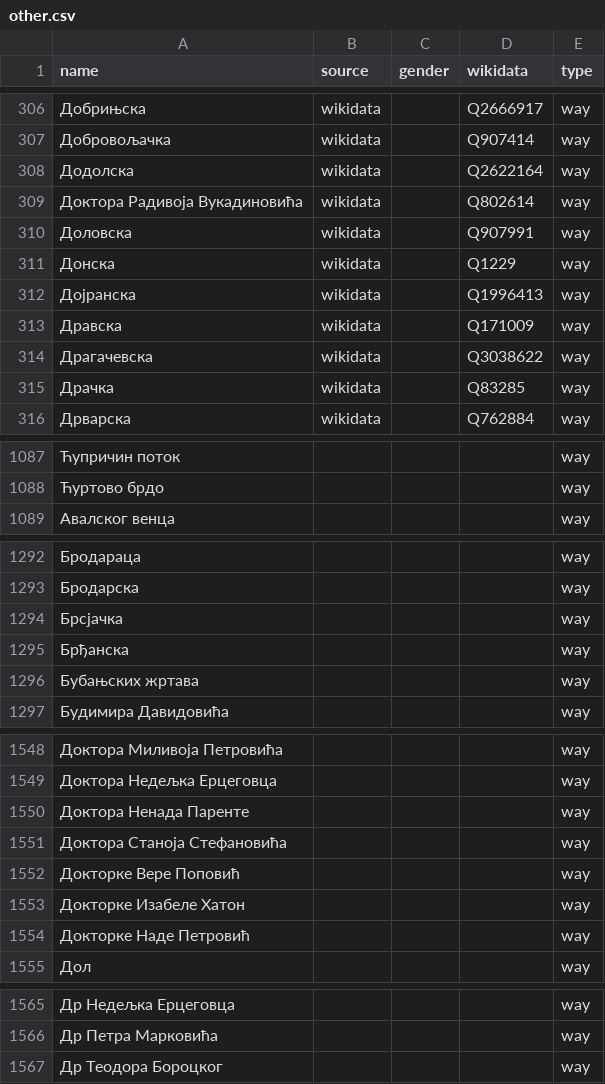
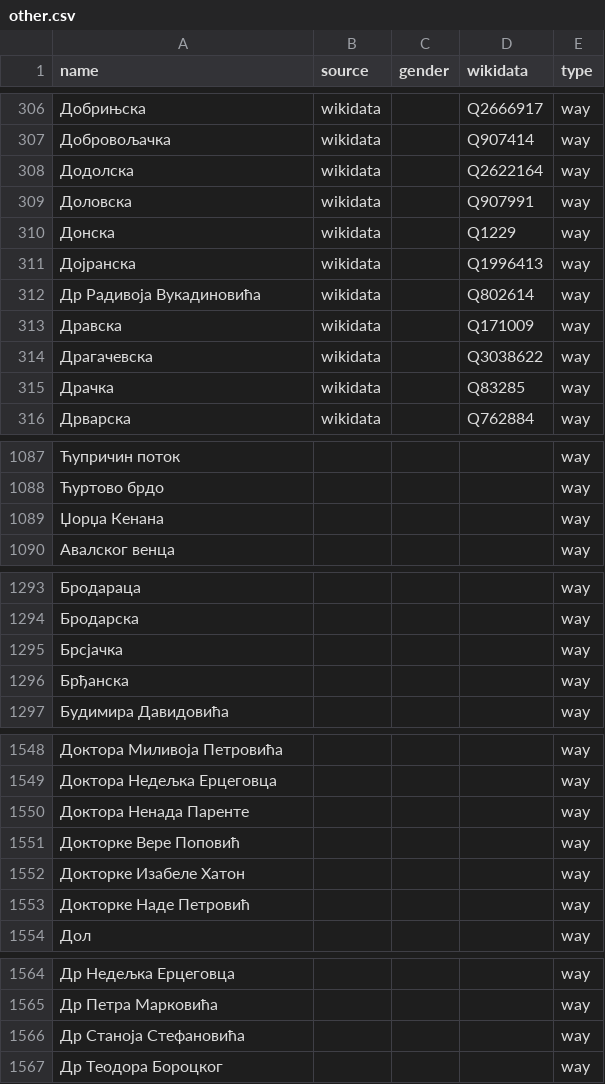
Before and after one commit to EqualStreetNames/equalstreetnames-belgrade, a CSV file: data/other.csv, drawn as a sheet; only a part is shown, gaps mark what is left out; removed rows and columns are numbered as before the commit, all else as after; the diff covers the shown part only; the diff names each change by its address in the sheet, - before the commit and + after, or states it on an @@ line.

```diff
--- a/data/other.csv
+++ b/data/other.csv
-row 309: Доктора Радивоја Вукадиновића | wikidata |  | Q802614 | way
+row 312: Др Радивоја Вукадиновића | wikidata |  | Q802614 | way
+row 1089: Џорџа Кенана |  |  |  | way
-row 1296: Бубањских жртава |  |  |  | way
-row 1551: Доктора Станоја Стефановића |  |  |  | way
+row 1566: Др Станоја Стефановића |  |  |  | way
```
Also changed, not shown: 2 removed rows and 1 edited cell elsewhere in this file, data/gender.csv, 3 other files.
